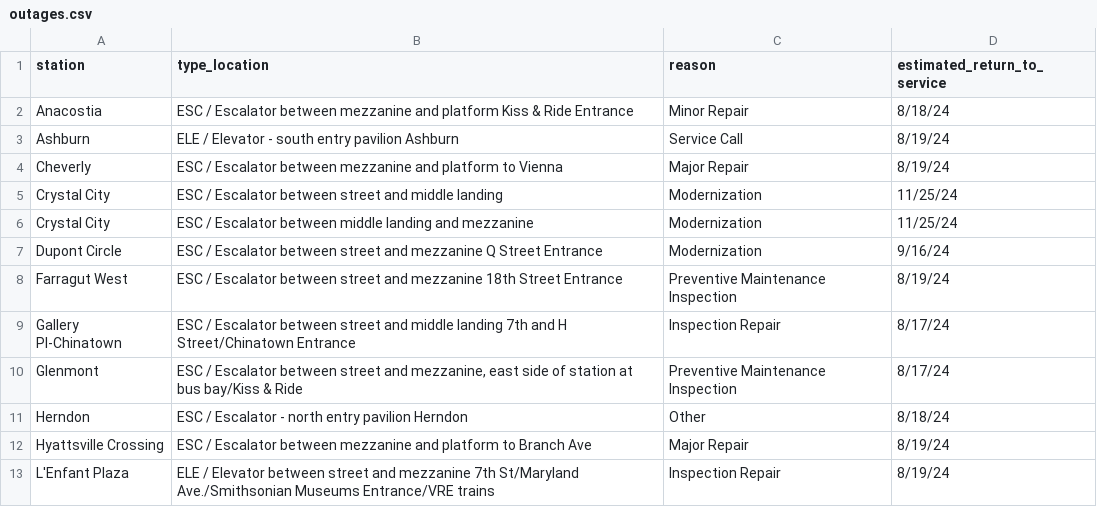
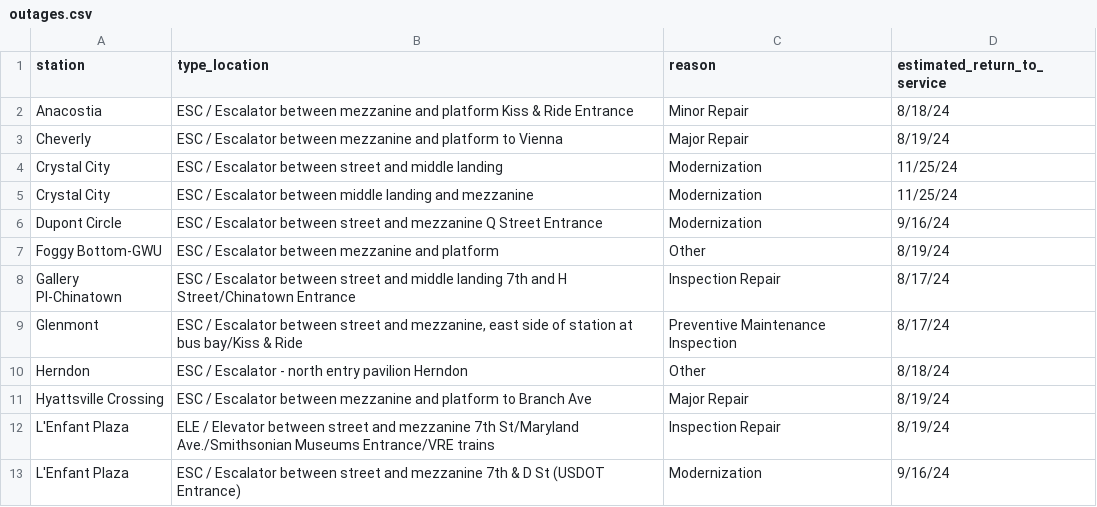
Before and after one commit to erxclau/wmata-elevators-escalators, a CSV file: outages.csv, drawn as a sheet; only a part is shown; the shorter side is filled out with more unchanged rows; removed rows and columns are numbered as before the commit, all else as after; the diff names each change by its address in the sheet, - before the commit and + after, or states it on an @@ line.

```diff
--- a/outages.csv
+++ b/outages.csv
-row 3: Ashburn | ELE / Elevator - south entry pavilion Ashburn | Service Call | 8/19/24
-row 8: Farragut West | ESC / Escalator between street and mezzanine 18th Street Entrance | Preventive Maintenance Inspection | 8/19/24
+row 7: Foggy Bottom-GWU | ESC / Escalator between mezzanine and platform | Other | 8/19/24
```
